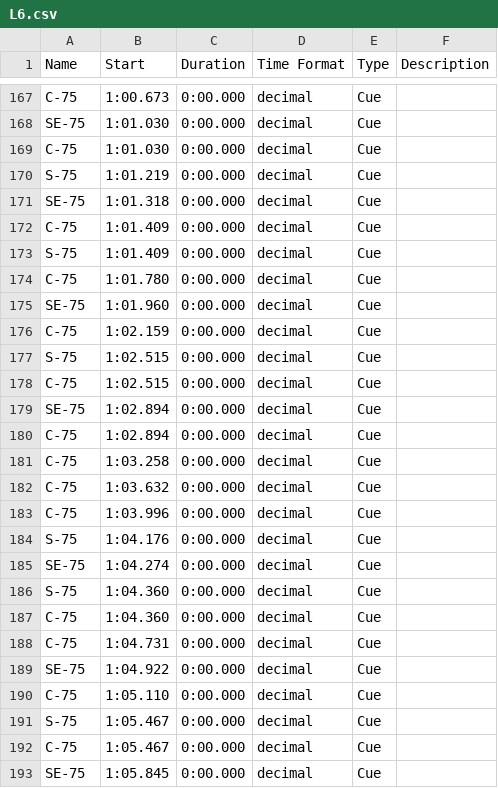
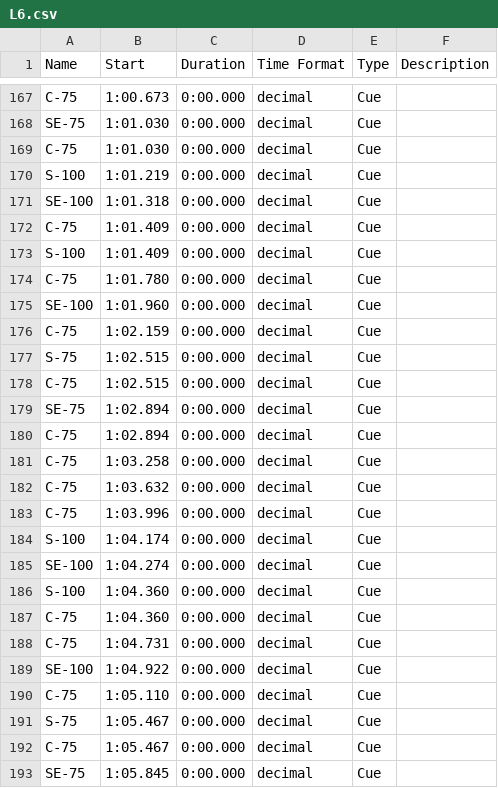
Before and after one commit to wangyuanchi/polytap, a CSV file: Assets/Resources/BeatMaps/L6.csv, drawn as a sheet; only a part is shown, gaps mark what is left out.

```diff
--- a/Assets/Resources/BeatMaps/L6.csv
+++ b/Assets/Resources/BeatMaps/L6.csv
@@ -169,8 +169,8 @@ SE-75	1:01.030	0:00.000	decimal	Cue
 C-75	1:01.030	0:00.000	decimal	Cue	
-S-75	1:01.219	0:00.000	decimal	Cue	
-SE-75	1:01.318	0:00.000	decimal	Cue	
+S-100	1:01.219	0:00.000	decimal	Cue	
+SE-100	1:01.318	0:00.000	decimal	Cue	
 C-75	1:01.409	0:00.000	decimal	Cue	
-S-75	1:01.409	0:00.000	decimal	Cue	
+S-100	1:01.409	0:00.000	decimal	Cue	
 C-75	1:01.780	0:00.000	decimal	Cue	
-SE-75	1:01.960	0:00.000	decimal	Cue	
+SE-100	1:01.960	0:00.000	decimal	Cue	
 C-75	1:02.159	0:00.000	decimal	Cue	
@@ -183,8 +183,8 @@ C-75	1:03.632	0:00.000	decimal	Cue
 C-75	1:03.996	0:00.000	decimal	Cue	
-S-75	1:04.176	0:00.000	decimal	Cue	
-SE-75	1:04.274	0:00.000	decimal	Cue	
-S-75	1:04.360	0:00.000	decimal	Cue	
+S-100	1:04.174	0:00.000	decimal	Cue	
+SE-100	1:04.274	0:00.000	decimal	Cue	
+S-100	1:04.360	0:00.000	decimal	Cue	
 C-75	1:04.360	0:00.000	decimal	Cue	
 C-75	1:04.731	0:00.000	decimal	Cue	
-SE-75	1:04.922	0:00.000	decimal	Cue	
+SE-100	1:04.922	0:00.000	decimal	Cue	
 C-75	1:05.110	0:00.000	decimal	Cue	
```
Also changed, not shown: Assets/Resources/BeatMaps/L1.csv, Assets/Resources/BeatMaps/L3.csv, 4 other files.
